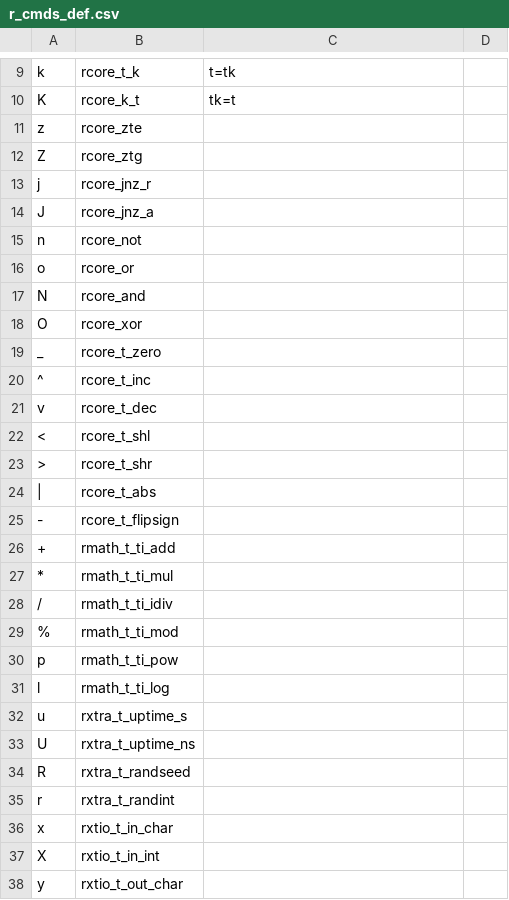
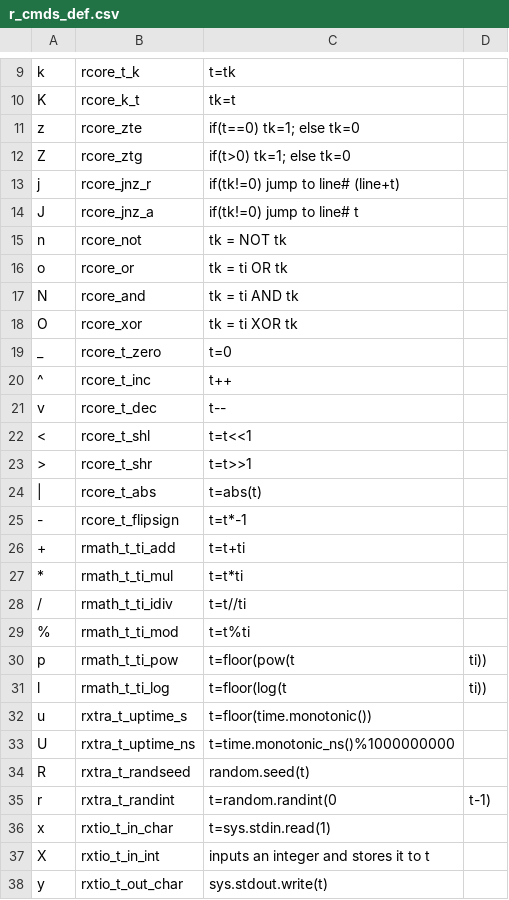
Before and after one commit to lykaina/afth, a CSV file: r_cmds_def.csv, drawn as a sheet; only a part is shown, gaps mark what is left out; the diff covers the shown part only.

Commit message:
wrote r_cmds_def.csv

```diff
--- a/r_cmds_def.csv
+++ b/r_cmds_def.csv
@@ -10,29 +10,29 @@ k,rcore_t_k,t=tk
 K,rcore_k_t,tk=t
-z,rcore_zte,
-Z,rcore_ztg,
-j,rcore_jnz_r,
-J,rcore_jnz_a,
-n,rcore_not,
-o,rcore_or,
-N,rcore_and,
-O,rcore_xor,
-_,rcore_t_zero,
-^,rcore_t_inc,
-v,rcore_t_dec,
-<,rcore_t_shl,
->,rcore_t_shr,
-|,rcore_t_abs,
--,rcore_t_flipsign,
-+,rmath_t_ti_add,
-*,rmath_t_ti_mul,
-/,rmath_t_ti_idiv,
-%,rmath_t_ti_mod,
-p,rmath_t_ti_pow,
-l,rmath_t_ti_log,
-u,rxtra_t_uptime_s,
-U,rxtra_t_uptime_ns,
-R,rxtra_t_randseed,
-r,rxtra_t_randint,
-x,rxtio_t_in_char,
-X,rxtio_t_in_int,
-y,rxtio_t_out_char,
+z,rcore_zte,if(t==0) tk=1; else tk=0
+Z,rcore_ztg,if(t>0) tk=1; else tk=0
+j,rcore_jnz_r,if(tk!=0) jump to line# (line+t)
+J,rcore_jnz_a,if(tk!=0) jump to line# t
+n,rcore_not,tk = NOT tk
+o,rcore_or,tk = ti OR tk
+N,rcore_and,tk = ti AND tk
+O,rcore_xor,tk = ti XOR tk
+_,rcore_t_zero,t=0
+^,rcore_t_inc,t++
+v,rcore_t_dec,t--
+<,rcore_t_shl,t=t<<1
+>,rcore_t_shr,t=t>>1
+|,rcore_t_abs,t=abs(t)
+-,rcore_t_flipsign,t=t*-1
++,rmath_t_ti_add,t=t+ti
+*,rmath_t_ti_mul,t=t*ti
+/,rmath_t_ti_idiv,t=t//ti
+%,rmath_t_ti_mod,t=t%ti
+p,rmath_t_ti_pow,t=floor(pow(t,ti))
+l,rmath_t_ti_log,t=floor(log(t,ti))
+u,rxtra_t_uptime_s,t=floor(time.monotonic())
+U,rxtra_t_uptime_ns,t=time.monotonic_ns()%1000000000
+R,rxtra_t_randseed,random.seed(t)
+r,rxtra_t_randint,t=random.randint(0,t-1)
+x,rxtio_t_in_char,t=sys.stdin.read(1)
+X,rxtio_t_in_int,inputs an integer and stores it to t
+y,rxtio_t_out_char,sys.stdout.write(t)
```
Also changed, not shown: 1 edited cell elsewhere in this file.
